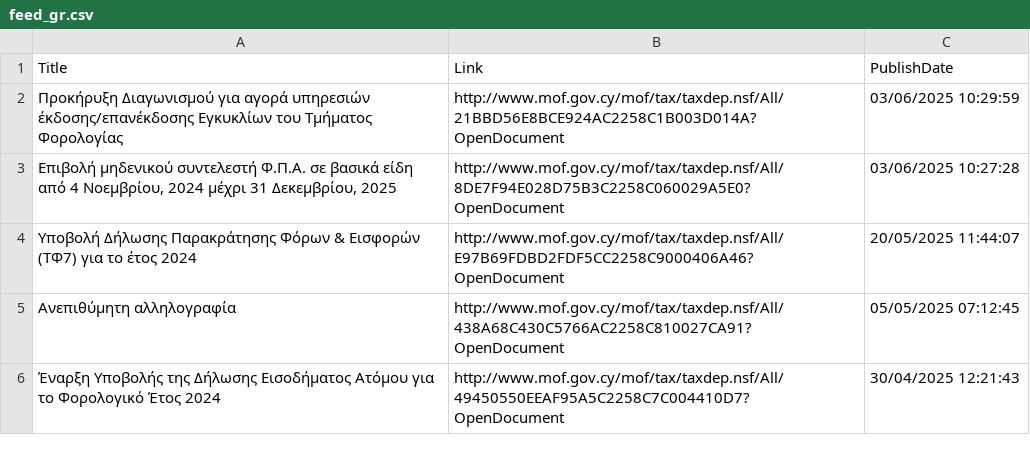
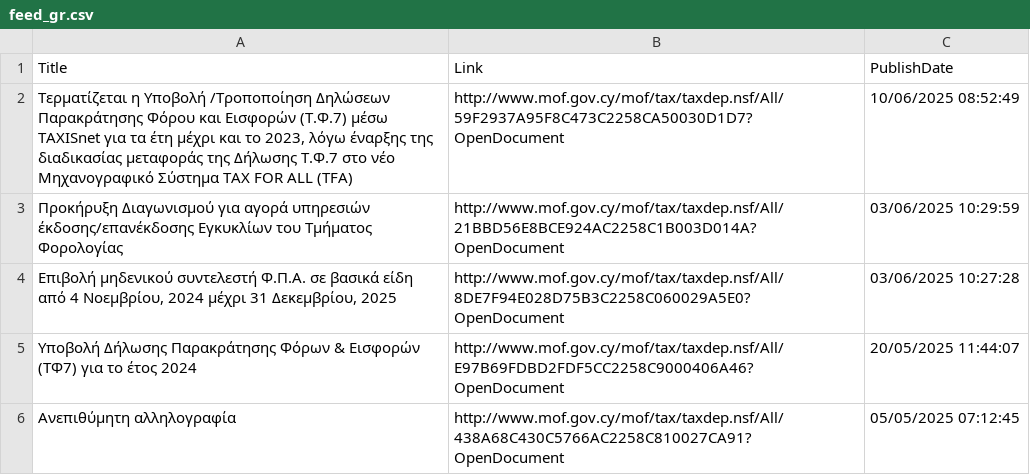
Before and after one commit to kapiosk/MoFTaxRSS, a CSV file: Data/feed_gr.csv, drawn as a sheet; only a part is shown; the shorter side is filled out with more unchanged rows.

Commit message:
Automated commit

```diff
--- a/Data/feed_gr.csv
+++ b/Data/feed_gr.csv
@@ -1,2 +1,3 @@
 Title,Link,PublishDate
+"Τερματίζεται η Υποβολή /Τροποποίηση Δηλώσεων Παρακράτησης Φόρου και Εισφορών (Τ.Φ.7) μέσω TAXISnet για τα έτη μέχρι και το 2023, λόγω έναρξης της διαδικασίας μεταφοράς της Δήλωσης Τ.Φ.7 στο νέο Μηχανογραφικό Σύστημα TAX FOR ALL (TFA) ",http://www.mof.gov.cy/mof/tax/taxdep.nsf/All/59F2937A95F8C473C2258CA50030D1D7?OpenDocument,10/06/2025 08:52:49
 "Προκήρυξη Διαγωνισμού για αγορά υπηρεσιών έκδοσης/επανέκδοσης Εγκυκλίων του Τμήματος Φορολογίας ",http://www.mof.gov.cy/mof/tax/taxdep.nsf/All/21BBD56E8BCE924AC2258C1B003D014A?OpenDocument,03/06/2025 10:29:59
```
